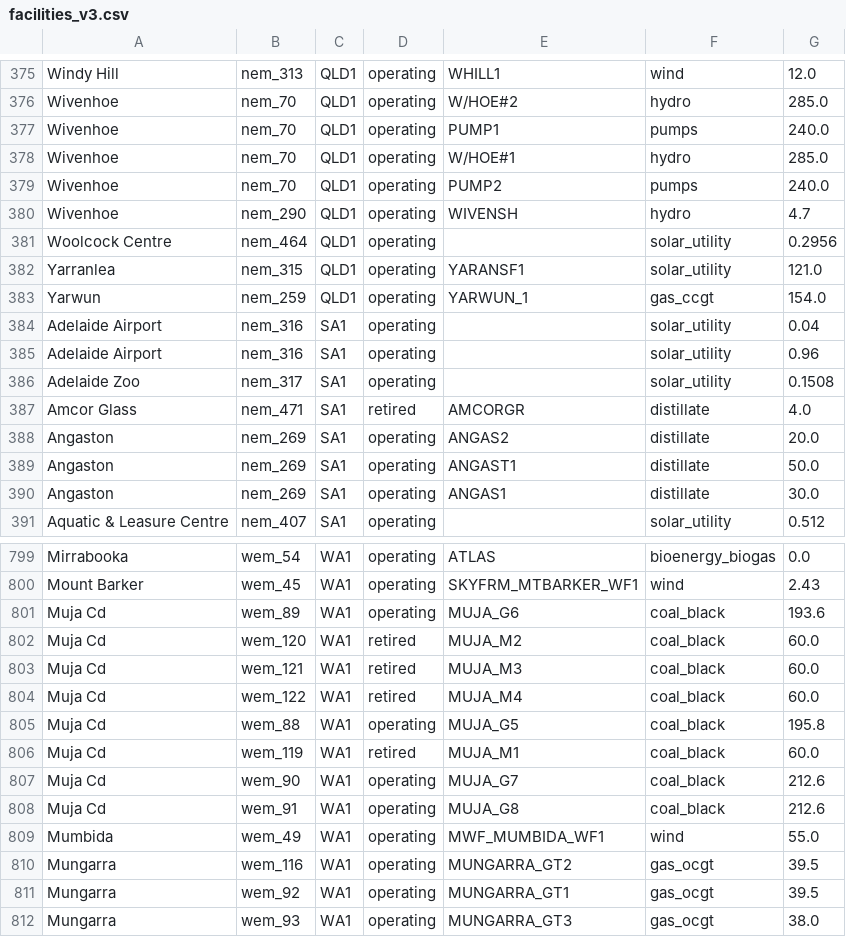
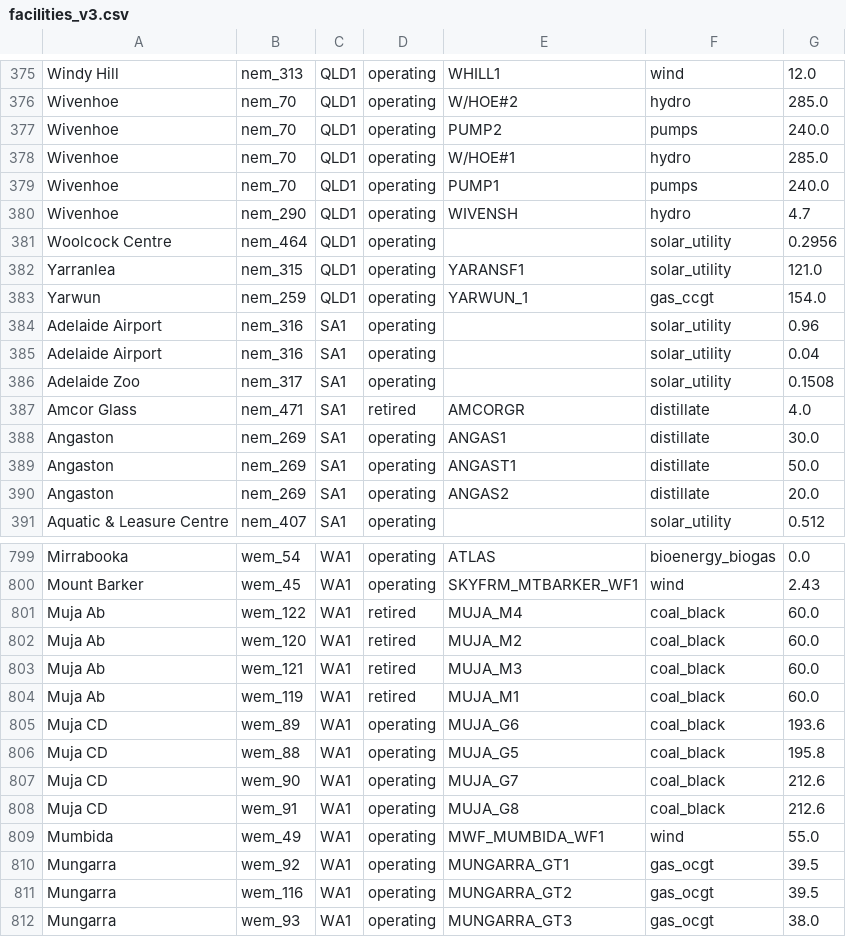
Before and after one commit to opennem/opennem, a CSV file: data/facility_diff/facilities_v3.csv, drawn as a sheet; only a part is shown, gaps mark what is left out; the diff covers the shown part only.

```diff
--- a/data/facility_diff/facilities_v3.csv
+++ b/data/facility_diff/facilities_v3.csv
@@ -376,5 +376,5 @@ Windy Hill,nem_313,QLD1,operating,WHILL1,wind,12.0
 Wivenhoe,nem_70,QLD1,operating,W/HOE#2,hydro,285.0
+Wivenhoe,nem_70,QLD1,operating,PUMP2,pumps,240.0
+Wivenhoe,nem_70,QLD1,operating,W/HOE#1,hydro,285.0
 Wivenhoe,nem_70,QLD1,operating,PUMP1,pumps,240.0
-Wivenhoe,nem_70,QLD1,operating,W/HOE#1,hydro,285.0
-Wivenhoe,nem_70,QLD1,operating,PUMP2,pumps,240.0
 Wivenhoe,nem_290,QLD1,operating,WIVENSH,hydro,4.7
@@ -383,9 +383,9 @@ Yarranlea,nem_315,QLD1,operating,YARANSF1,solar_utility,121.0
 Yarwun,nem_259,QLD1,operating,YARWUN_1,gas_ccgt,154.0
+Adelaide Airport,nem_316,SA1,operating,,solar_utility,0.96
 Adelaide Airport,nem_316,SA1,operating,,solar_utility,0.04
-Adelaide Airport,nem_316,SA1,operating,,solar_utility,0.96
 Adelaide Zoo,nem_317,SA1,operating,,solar_utility,0.1508
 Amcor Glass,nem_471,SA1,retired,AMCORGR,distillate,4.0
+Angaston,nem_269,SA1,operating,ANGAS1,distillate,30.0
+Angaston,nem_269,SA1,operating,ANGAST1,distillate,50.0
 Angaston,nem_269,SA1,operating,ANGAS2,distillate,20.0
-Angaston,nem_269,SA1,operating,ANGAST1,distillate,50.0
-Angaston,nem_269,SA1,operating,ANGAS1,distillate,30.0
 Aquatic & Leasure Centre,nem_407,SA1,operating,,solar_utility,0.512
@@ -800,13 +800,13 @@ Mirrabooka,wem_54,WA1,operating,ATLAS,bioenergy_biogas,0.0
 Mount Barker,wem_45,WA1,operating,SKYFRM_MTBARKER_WF1,wind,2.43
-Muja Cd,wem_89,WA1,operating,MUJA_G6,coal_black,193.6
-Muja Cd,wem_120,WA1,retired,MUJA_M2,coal_black,60.0
-Muja Cd,wem_121,WA1,retired,MUJA_M3,coal_black,60.0
-Muja Cd,wem_122,WA1,retired,MUJA_M4,coal_black,60.0
-Muja Cd,wem_88,WA1,operating,MUJA_G5,coal_black,195.8
-Muja Cd,wem_119,WA1,retired,MUJA_M1,coal_black,60.0
-Muja Cd,wem_90,WA1,operating,MUJA_G7,coal_black,212.6
-Muja Cd,wem_91,WA1,operating,MUJA_G8,coal_black,212.6
+Muja Ab,wem_122,WA1,retired,MUJA_M4,coal_black,60.0
+Muja Ab,wem_120,WA1,retired,MUJA_M2,coal_black,60.0
+Muja Ab,wem_121,WA1,retired,MUJA_M3,coal_black,60.0
+Muja Ab,wem_119,WA1,retired,MUJA_M1,coal_black,60.0
+Muja CD,wem_89,WA1,operating,MUJA_G6,coal_black,193.6
+Muja CD,wem_88,WA1,operating,MUJA_G5,coal_black,195.8
+Muja CD,wem_90,WA1,operating,MUJA_G7,coal_black,212.6
+Muja CD,wem_91,WA1,operating,MUJA_G8,coal_black,212.6
 Mumbida,wem_49,WA1,operating,MWF_MUMBIDA_WF1,wind,55.0
+Mungarra,wem_92,WA1,operating,MUNGARRA_GT1,gas_ocgt,39.5
 Mungarra,wem_116,WA1,operating,MUNGARRA_GT2,gas_ocgt,39.5
-Mungarra,wem_92,WA1,operating,MUNGARRA_GT1,gas_ocgt,39.5
 Mungarra,wem_93,WA1,operating,MUNGARRA_GT3,gas_ocgt,38.0
```
Also changed, not shown: 133 moved rows elsewhere in this file, data/facility_diff/facilities_current.csv, 1 other file.
